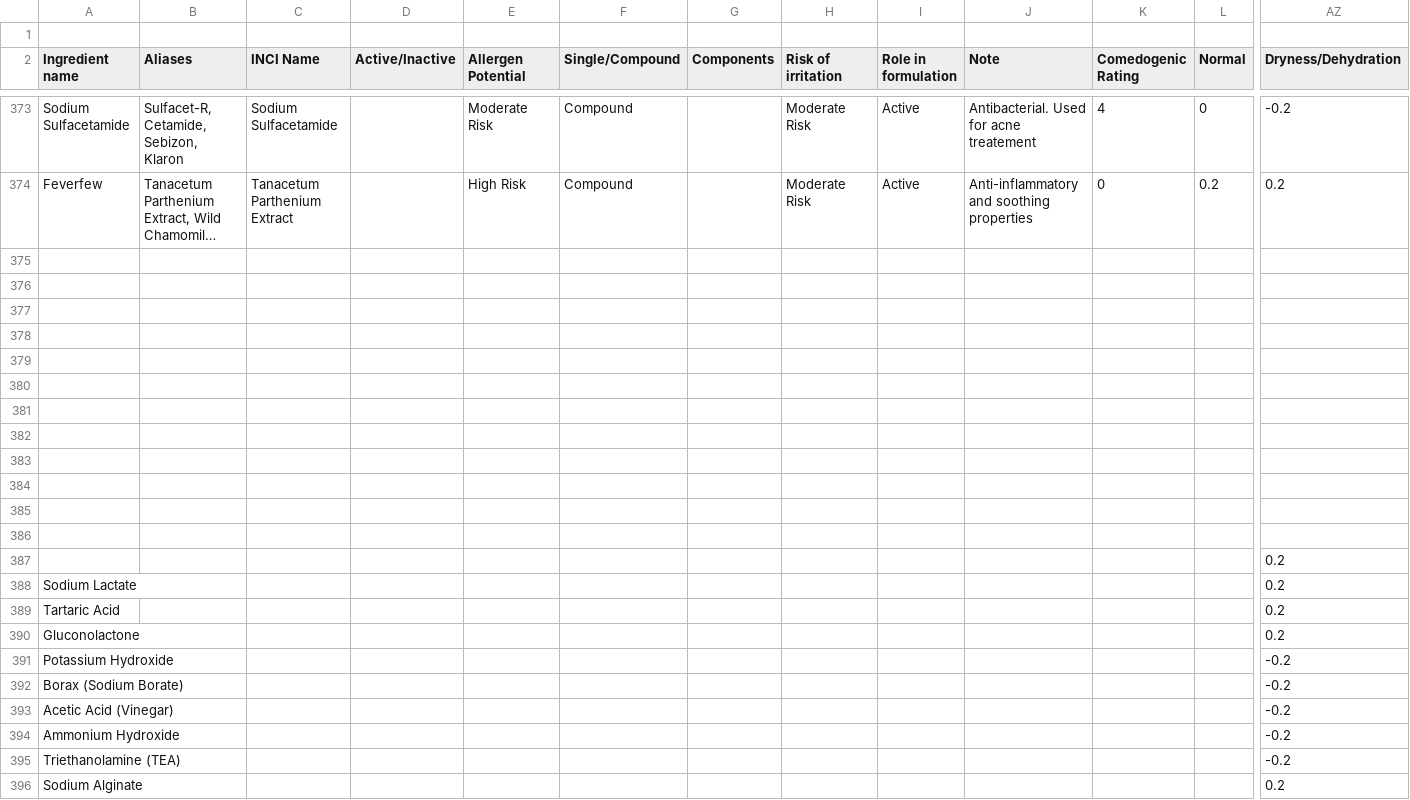
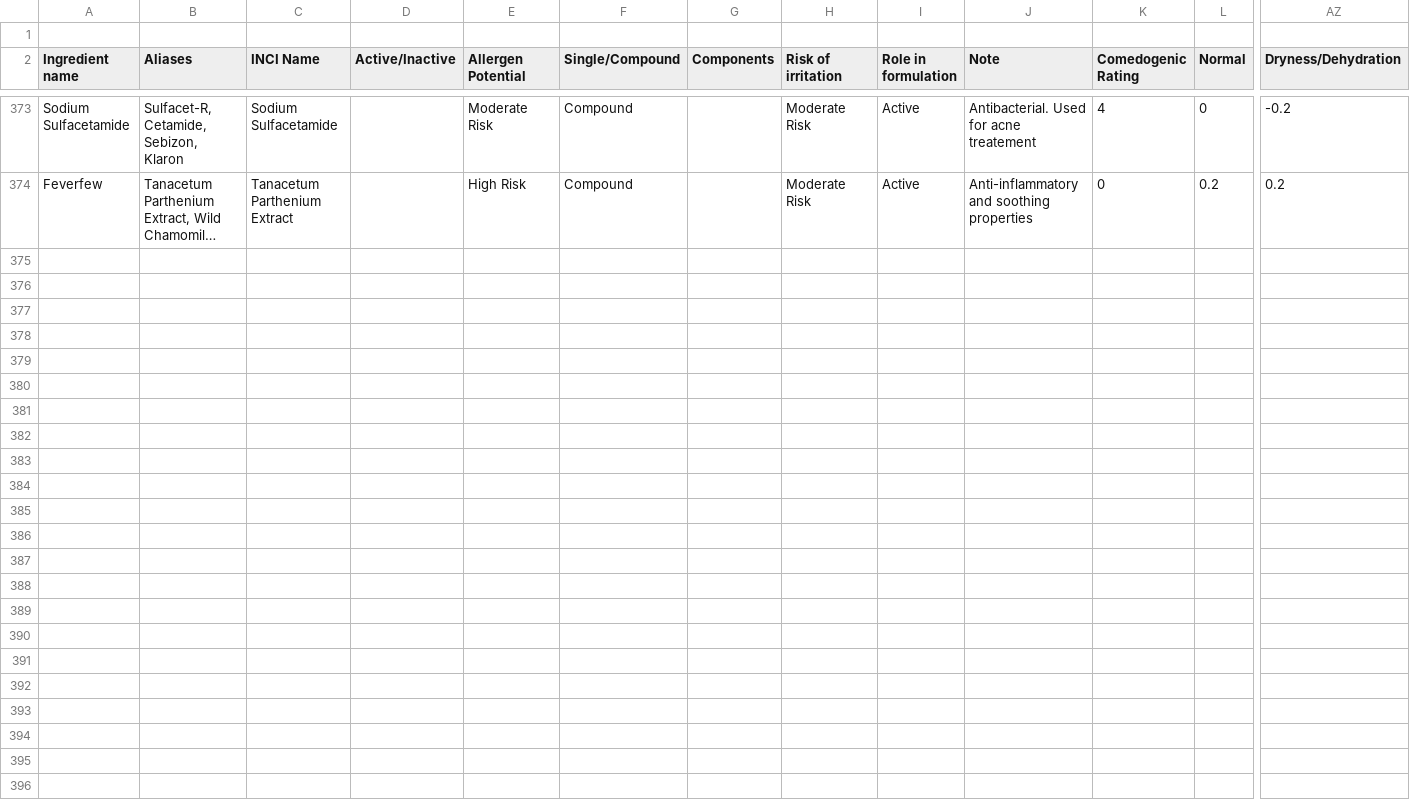
Before and after one commit to zimnax/skingenius, a CSV file: api/admin/resources/Algorithm_NEW.csv, drawn as a sheet; only a part is shown, gaps mark what is left out; long unchanged cells end in …; rows hold the shown columns only; the diff names each change by its address in the sheet, - before the commit and + after, or states it on an @@ line.

```diff
--- a/api/admin/resources/Algorithm_NEW.csv
+++ b/api/admin/resources/Algorithm_NEW.csv
-row 375: (empty)
-row 376: (empty)
-row 377: (empty)
-row 378: (empty)
-row 379: (empty)
-row 380: (empty)
-row 381: (empty)
-row 382: (empty)
-row 383: (empty)
-row 384: (empty)
-row 385: (empty)
-row 386: (empty)
-row 387:  |  |  |  |  |  |  |  |  |  |  |  | 0.2
-row 388: Sodium Lactate |  |  |  |  |  |  |  |  |  |  |  | 0.2
-row 389: Tartaric Acid |  |  |  |  |  |  |  |  |  |  |  | 0.2
-row 390: Gluconolactone |  |  |  |  |  |  |  |  |  |  |  | 0.2
-row 391: Potassium Hydroxide |  |  |  |  |  |  |  |  |  |  |  | -0.2
-row 392: Borax (Sodium Borate) |  |  |  |  |  |  |  |  |  |  |  | -0.2
-row 393: Acetic Acid (Vinegar) |  |  |  |  |  |  |  |  |  |  |  | -0.2
-row 394: Ammonium Hydroxide |  |  |  |  |  |  |  |  |  |  |  | -0.2
-row 395: Triethanolamine (TEA) |  |  |  |  |  |  |  |  |  |  |  | -0.2
-row 396: Sodium Alginate |  |  |  |  |  |  |  |  |  |  |  | 0.2
```
Also changed, not shown: 9 other files.
